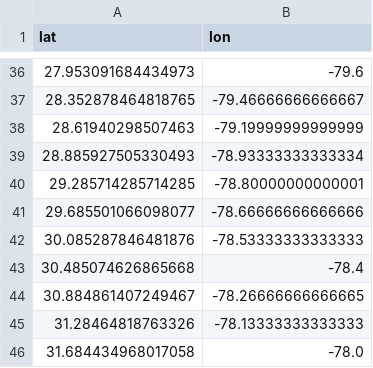
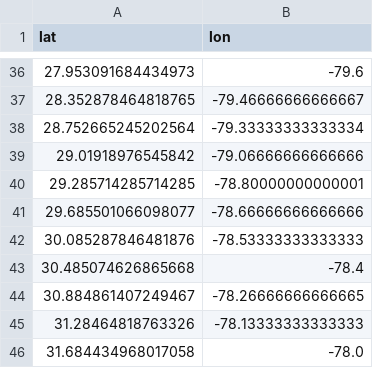
Before and after one commit to Gustavarendd/ocean-voyage-creator, a CSV file: exports/optimized_route.csv, drawn as a sheet; only a part is shown, gaps mark what is left out; removed rows and columns are numbered as before the commit, all else as after; the diff names each change by its address in the sheet, - before the commit and + after, or states it on an @@ line.

Commit message:
Update ship operation parameters and optimize route calculations for improved performance

```diff
--- a/exports/optimized_route.csv
+++ b/exports/optimized_route.csv
-row 38: 28.61940298507463 | -79.19999999999999
-row 39: 28.885927505330493 | -78.93333333333334
+row 38: 28.752665245202564 | -79.33333333333334
+row 39: 29.01918976545842 | -79.06666666666666
```
Also changed, not shown: 2 other files.
